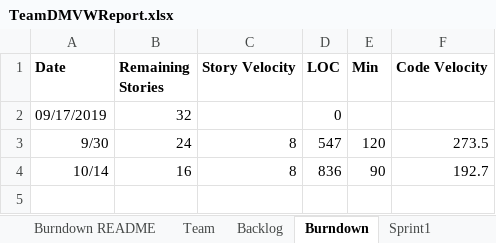
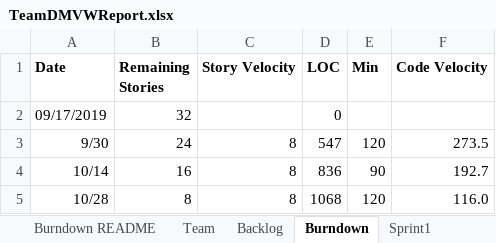
Before and after one commit to msalvi96/GEDCOM_Project, an Excel workbook: sprint_planning/TeamDMVWReport.xlsx, sheet Burndown, drawn as a sheet; values as stored, in another font and other column widths than the file's, no borders; charts and pictures not drawn; the diff names each change by its address in the sheet, - before the commit and + after, or states it on an @@ line.

```diff
--- a/sprint_planning/TeamDMVWReport.xlsx (sheet Burndown)
+++ b/sprint_planning/TeamDMVWReport.xlsx (sheet Burndown)
+row 5: 10/28 | 8 | 8 | 1068 | 120 | 116.0
```
Also changed, not shown: sheet Sprint3, sheet Sprint4, sheet Backlog, charts or pictures, 4 other files.
